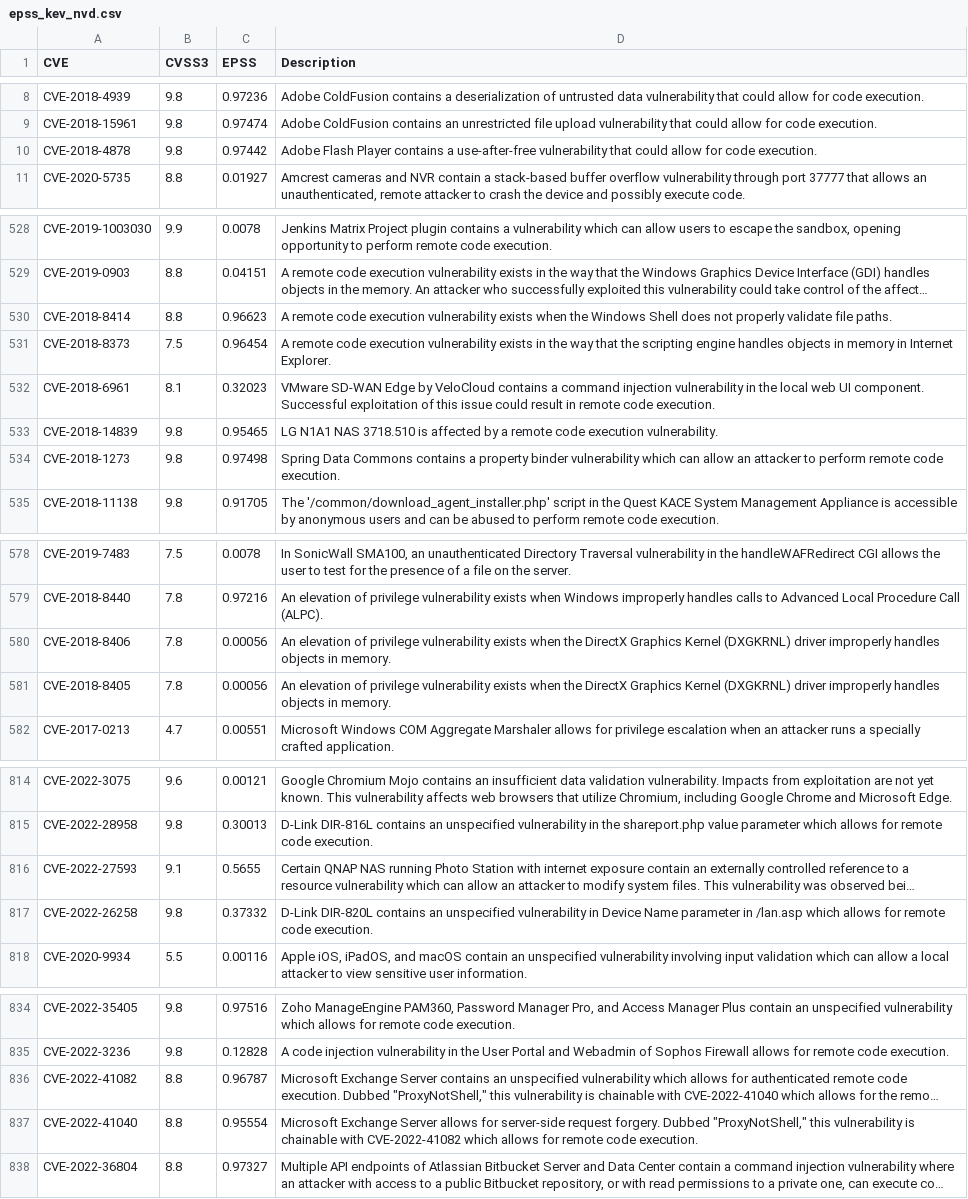
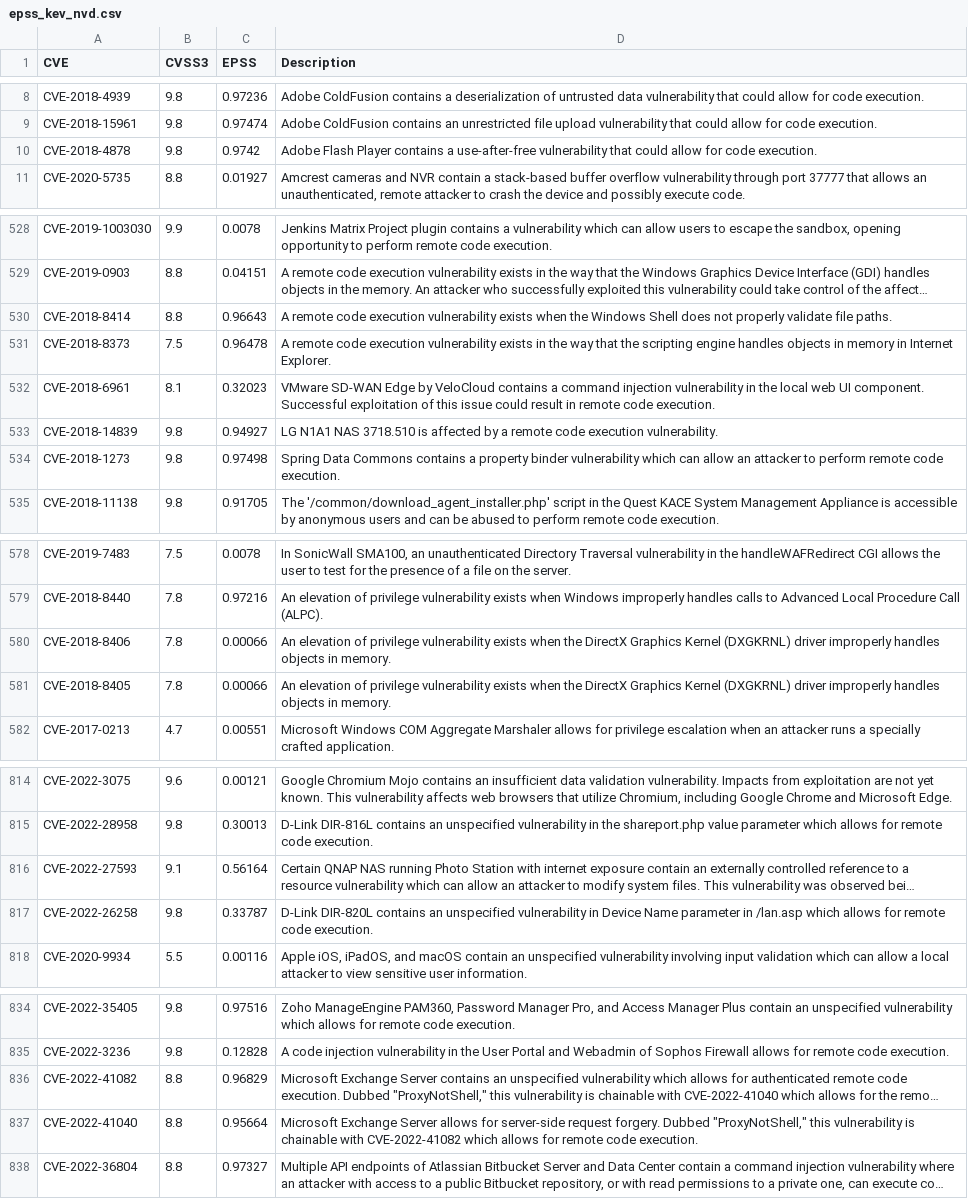
Before and after one commit to jgamblin/KEV_EPSS, a CSV file: epss_kev_nvd.csv, drawn as a sheet; only a part is shown, gaps mark what is left out; long unchanged cells end in …; the diff covers the shown part only; the diff names each change by its address in the sheet, - before the commit and + after, or states it on an @@ line.

```diff
--- a/epss_kev_nvd.csv
+++ b/epss_kev_nvd.csv
-C10 (EPSS): 0.97442
+C10 (EPSS): 0.9742
-C530 (EPSS): 0.96623
+C530 (EPSS): 0.96643
-C531 (EPSS): 0.96454
+C531 (EPSS): 0.96478
-C533 (EPSS): 0.95465
+C533 (EPSS): 0.94927
-C580:C581 (EPSS): 0.00056
+C580:C581 (EPSS): 0.00066
-C816 (EPSS): 0.5655
+C816 (EPSS): 0.56164
-C817 (EPSS): 0.37332
+C817 (EPSS): 0.33787
-C836 (EPSS): 0.96787
+C836 (EPSS): 0.96829
-C837 (EPSS): 0.95554
+C837 (EPSS): 0.95664
```
Also changed, not shown: 10 edited cells elsewhere in this file, 2 other files.
